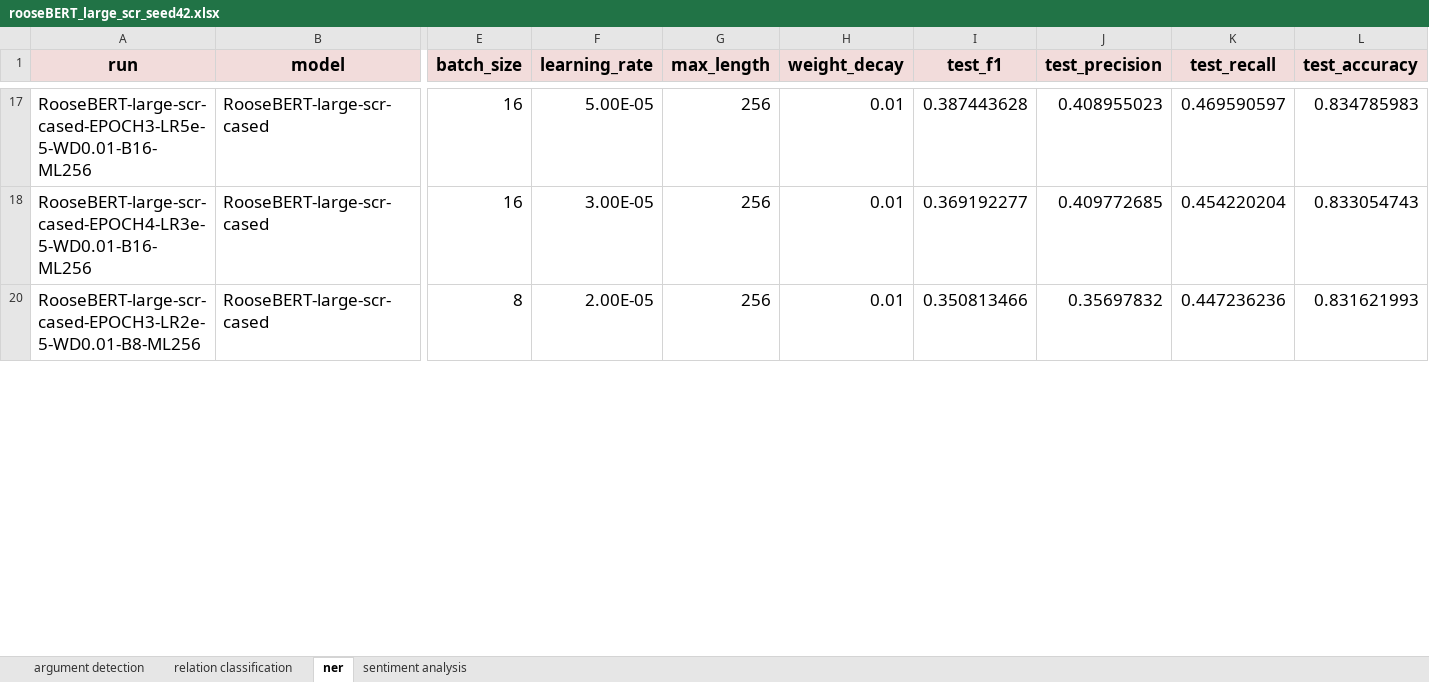
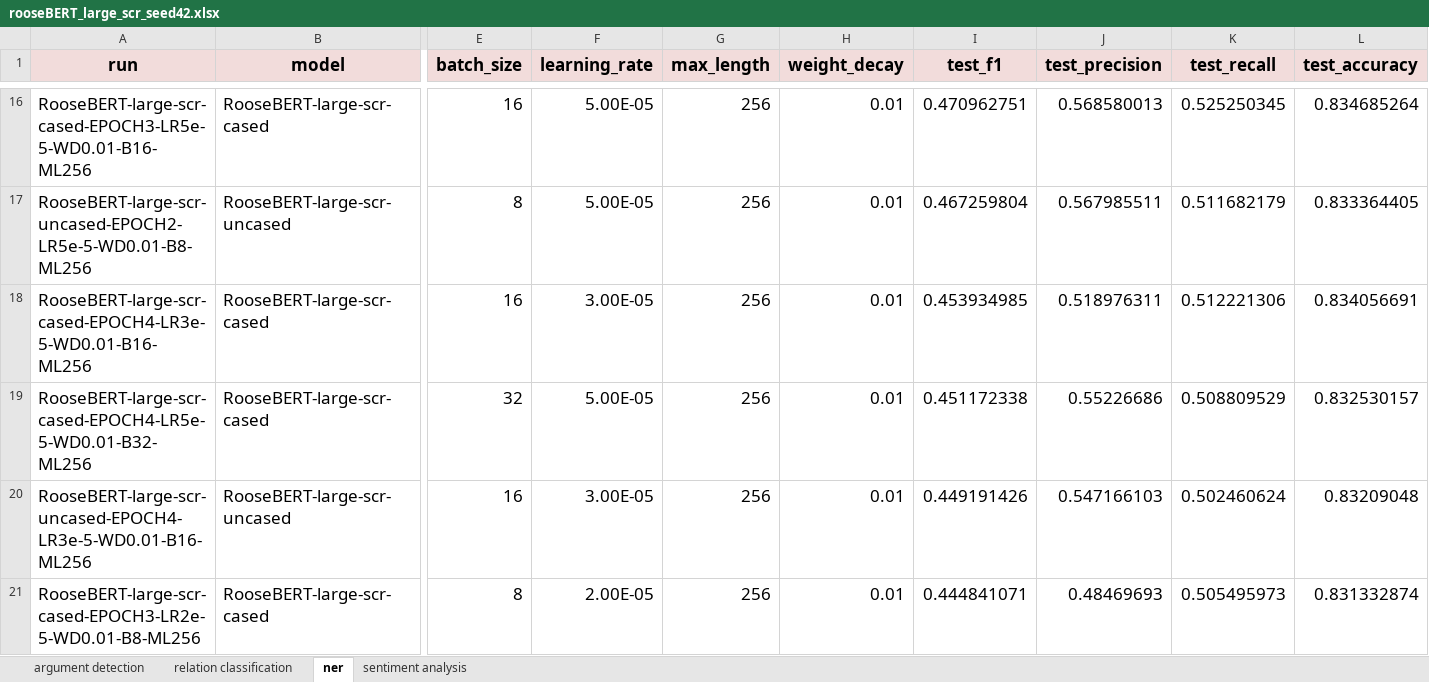
Before and after one commit to deborahdore/RooseBERT, an Excel workbook: logs/rooseBERT_large_scr_seed42.xlsx, sheet ner, drawn as a sheet; only a part is shown, gaps mark what is left out; values as stored, in another font and other column widths than the file's, no borders; addresses are those after the commit; rows hold the shown columns only; the diff covers the shown part only; the diff names each change by its address in the sheet, - before the commit and + after, or states it on an @@ line.

```diff
--- a/logs/rooseBERT_large_scr_seed42.xlsx (sheet ner)
+++ b/logs/rooseBERT_large_scr_seed42.xlsx (sheet ner)
-I16 (test_f1): 0.387443628
+I16 (test_f1): 0.470962751
-J16 (test_precision): 0.408955023
+J16 (test_precision): 0.568580013
-K16 (test_recall): 0.469590597
+K16 (test_recall): 0.525250345
-L16 (test_accuracy): 0.834785983
+L16 (test_accuracy): 0.834685264
+row 17: RooseBERT-large-scr-uncased-EPOCH2-LR5e-5-WD0.01-B8-ML256 | RooseBERT-large-scr-uncased | 8 | 5.00E-05 | 256 | 0.01 | 0.467259804 | 0.567985511 | 0.511682179 | 0.833364405
-I18 (test_f1): 0.369192277
+I18 (test_f1): 0.453934985
-J18 (test_precision): 0.409772685
+J18 (test_precision): 0.518976311
-K18 (test_recall): 0.454220204
+K18 (test_recall): 0.512221306
-L18 (test_accuracy): 0.833054743
+L18 (test_accuracy): 0.834056691
+row 19: RooseBERT-large-scr-cased-EPOCH4-LR5e-5-WD0.01-B32-ML256 | RooseBERT-large-scr-cased | 32 | 5.00E-05 | 256 | 0.01 | 0.451172338 | 0.55226686 | 0.508809529 | 0.832530157
+row 20: RooseBERT-large-scr-uncased-EPOCH4-LR3e-5-WD0.01-B16-ML256 | RooseBERT-large-scr-uncased | 16 | 3.00E-05 | 256 | 0.01 | 0.449191426 | 0.547166103 | 0.502460624 | 0.83209048
-I21 (test_f1): 0.350813466
+I21 (test_f1): 0.444841071
-J21 (test_precision): 0.35697832
+J21 (test_precision): 0.48469693
-K21 (test_recall): 0.447236236
+K21 (test_recall): 0.505495973
-L21 (test_accuracy): 0.831621993
+L21 (test_accuracy): 0.831332874
```
Also changed, not shown: 27 added rows, 3 removed rows and 87 edited cells elsewhere in this sheet, sheet argument detection, hidden cells, logs/baselines_seed42.xlsx, logs/rooseBERT_large_cont_seed42.xlsx, 4 other files.
